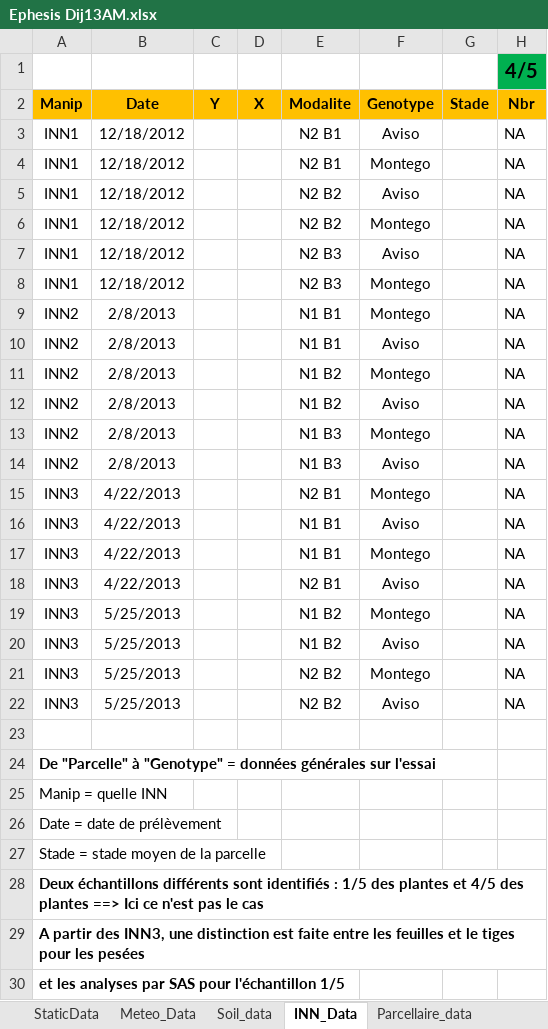
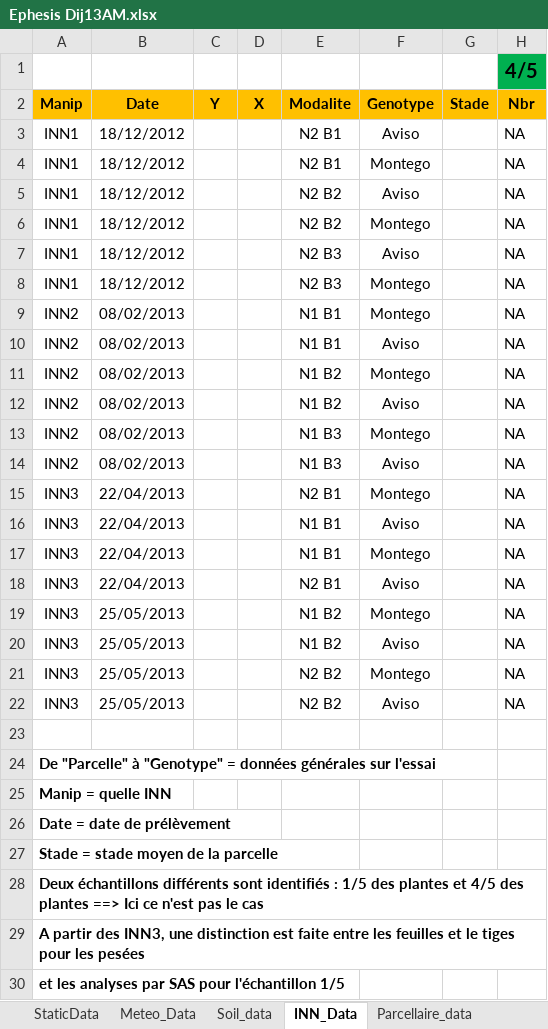
Before and after one commit to RemiMahmoud/meteo_vs_rendement, an Excel workbook: data/1.1.1_Fichiers Ephesis GENERGY-RAPSODYN/1.1.1.3_2012-2013_G/Ephesis Dij13AM.xlsx, sheet INN_Data, drawn as a sheet; only a part is shown; values as stored, in another font and other column widths than the file's, no borders; the diff covers the shown part only; the diff names each change by its address in the sheet, - before the commit and + after, or states it on an @@ line.

Commit message:
update data

```diff
--- a/data/1.1.1_Fichiers Ephesis GENERGY-RAPSODYN/1.1.1.3_2012-2013_G/Ephesis Dij13AM.xlsx (sheet INN_Data)
+++ b/data/1.1.1_Fichiers Ephesis GENERGY-RAPSODYN/1.1.1.3_2012-2013_G/Ephesis Dij13AM.xlsx (sheet INN_Data)
-B3:B8 (Date): 12/18/2012
+B3:B8 (Date): 18/12/2012
-B9:B14 (Date): 2/8/2013
+B9:B14 (Date): 08/02/2013
-B15:B18 (Date): 4/22/2013
+B15:B18 (Date): 22/04/2013
-B19:B22 (Date): 5/25/2013
+B19:B22 (Date): 25/05/2013
-A25:A27 bold: off
+A25:A27 bold: on
```
Also changed, not shown: cell formats elsewhere in this sheet, sheet Data, sheet ITK_data, sheet Parcellaire_data, sheet README, charts or pictures, data/1.1.1_Fichiers Ephesis GENERGY-RAPSODYN/1.1.1.8_2017-2018_RWP2_RWP4/EURA_BLO_2018_Matrice_Essai_WP4_DATA.xlsx, 5 other files.
